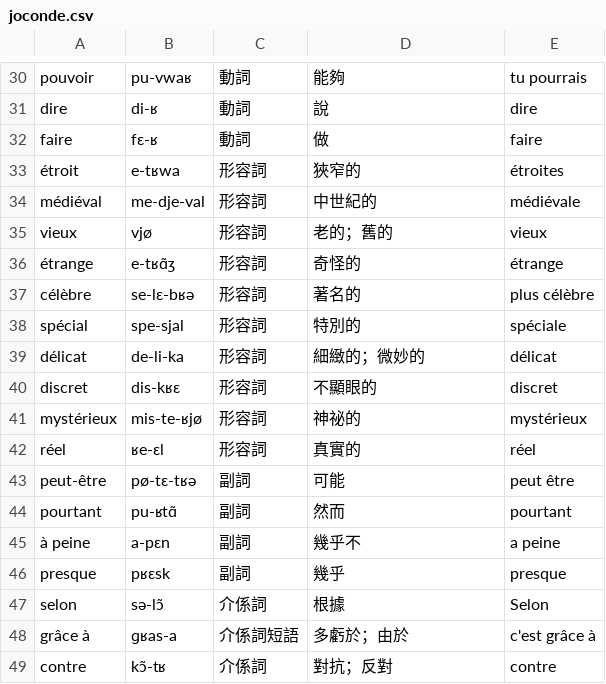
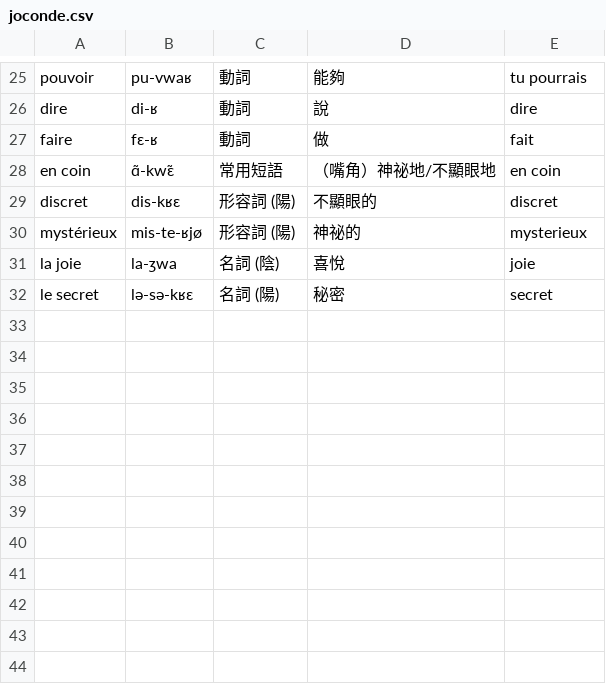
Before and after one commit to fangdongyzu/flashcardfromexcel, a CSV file: others/joconde.csv, drawn as a sheet; only a part is shown, gaps mark what is left out; the diff covers the shown part only.

```diff
--- a/others/joconde.csv
+++ b/others/joconde.csv
@@ -31,19 +26,7 @@ pouvoir,pu-vwaʁ,動詞,能夠,tu pourrais
 dire,di-ʁ,動詞,說,dire
-faire,fɛ-ʁ,動詞,做,faire
-étroit,e-tʁwa,形容詞,狹窄的,étroites
-médiéval,me-dje-val,形容詞,中世紀的,médiévale
-vieux,vjø,形容詞,老的；舊的,vieux
-étrange,e-tʁɑ̃ʒ,形容詞,奇怪的,étrange
-célèbre,se-lɛ-bʁə,形容詞,著名的,plus célèbre
-spécial,spe-sjal,形容詞,特別的,spéciale
-délicat,de-li-ka,形容詞,細緻的；微妙的,délicat
-discret,dis-kʁɛ,形容詞,不顯眼的,discret
-mystérieux,mis-te-ʁjø,形容詞,神祕的,mystérieux
-réel,ʁe-ɛl,形容詞,真實的,réel
-peut-être,pø-tɛ-tʁə,副詞,可能,peut être
-pourtant,pu-ʁtɑ̃,副詞,然而,pourtant
-à peine,a-pɛn,副詞,幾乎不,a peine
-presque,pʁɛsk,副詞,幾乎,presque
-selon,sə-lɔ̃,介係詞,根據,Selon
-grâce à,ɡʁas-a,介係詞短語,多虧於；由於,c'est grâce à
-contre,kɔ̃-tʁ,介係詞,對抗；反對,contre
+faire,fɛ-ʁ,動詞,做,fait
+en coin,ɑ̃-kwɛ̃,常用短語,（嘴角）神祕地/不顯眼地,en coin
+discret,dis-kʁɛ,形容詞 (陽),不顯眼的,discret
+mystérieux,mis-te-ʁjø,形容詞 (陽),神祕的,mysterieux
+la joie,la-ʒwa,名詞 (陰),喜悅,joie
+le secret,lə-sə-kʁɛ,名詞 (陽),秘密,secret
```
Also changed, not shown: 7 added rows, 14 removed rows and 1 edited cell elsewhere in this file.
